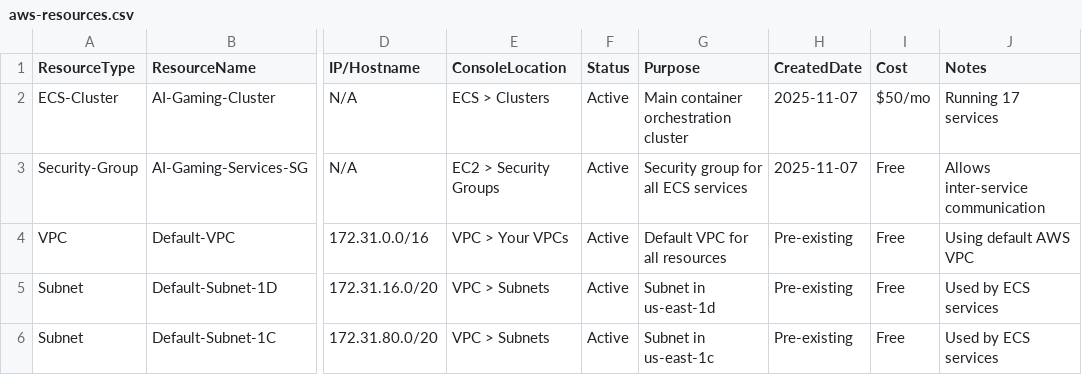
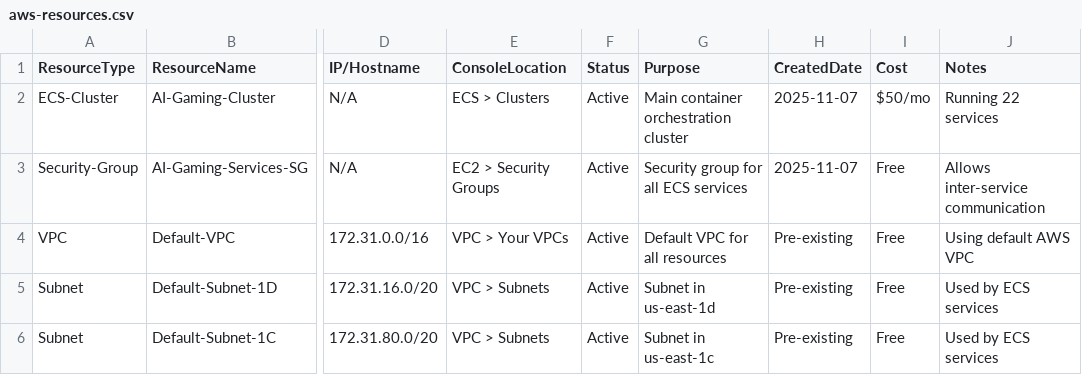
Before and after one commit to inmanityus/Gaming-System-AI-Core, a CSV file: Project-Management/aws-resources.csv, drawn as a sheet; only a part is shown, gaps mark what is left out; the diff covers the shown part only; the diff names each change by its address in the sheet, - before the commit and + after, or states it on an @@ line.

Commit message:
chore: Final resource tracking and ingestion scripts
UPDATES:
- aws-resources.csv updated (22 services, 2 ASGs, 2 launch templates)
- KB ingestion script created
- All documentation finalized

SERVICES OPERATIONAL: 22/22 (100%)
- 21 previous services ✅
- knowledge-base (NEW) ✅

AUTO-SCALING READY:
- Gold ASG: 1 → 50 instances
- Silver ASG: 1 → 30 instances
- GPU metrics publisher ready
- Scaling policies configured

KNOWLEDGE BASE READY:
- PostgreSQL with pgvector running
- 6 tables with vector indexes
- Ingestion pipeline ready for 23 docs
- API service deployed

Session status: All systems operational and documented

```diff
--- a/Project-Management/aws-resources.csv
+++ b/Project-Management/aws-resources.csv
-J2 (Notes): Running 17 services
+J2 (Notes): Running 22 services
```
Also changed, not shown: 6 added rows, 1 removed row, 1 moved row and 27 edited cells elsewhere in this file, 1 other file.
